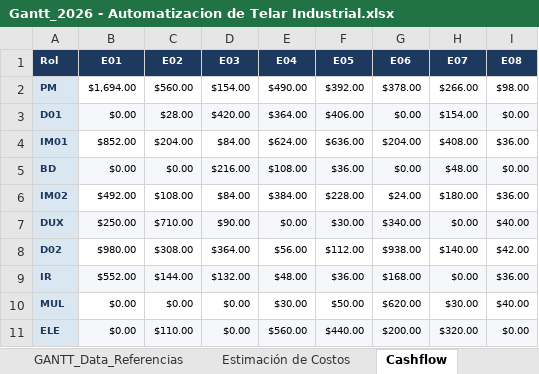
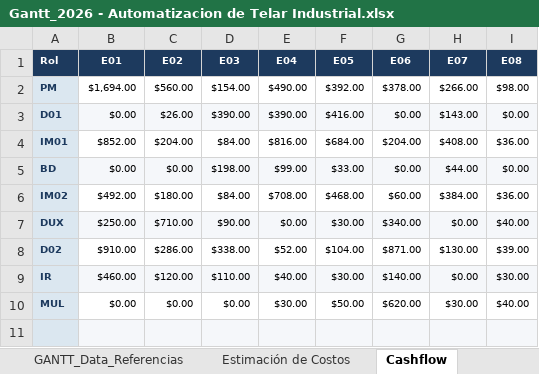
Before and after one commit to manfredojuanignacio08-prog/control_insercion_trama, an Excel workbook: documentacion_proyecto/Gantt_2026 - Automatizacion de Telar Industrial.xlsx, sheet Cashflow, drawn as a sheet; only a part is shown; values as stored, in another font and other column widths than the file's, no borders; charts and pictures not drawn; the diff covers the shown part only; the diff names each change by its address in the sheet, - before the commit and + after, or states it on an @@ line.

```diff
--- a/documentacion_proyecto/Gantt_2026 - Automatizacion de Telar Industrial.xlsx (sheet Cashflow)
+++ b/documentacion_proyecto/Gantt_2026 - Automatizacion de Telar Industrial.xlsx (sheet Cashflow)
-C3: $28.00
+C3: $26.00
-D3: $420.00
+D3: $390.00
-E3: $364.00
+E3: $390.00
-F3: $406.00
+F3: $416.00
-H3: $154.00
+H3: $143.00
-E4: $624.00
+E4: $816.00
-F4: $636.00
+F4: $684.00
-D5: $216.00
+D5: $198.00
-E5: $108.00
+E5: $99.00
-F5: $36.00
+F5: $33.00
-H5: $48.00
+H5: $44.00
-C6: $108.00
+C6: $180.00
-E6: $384.00
+E6: $708.00
-F6: $228.00
+F6: $468.00
-G6: $24.00
+G6: $60.00
-H6: $180.00
+H6: $384.00
-B8: $980.00
+B8: $910.00
-C8: $308.00
+C8: $286.00
-D8: $364.00
+D8: $338.00
-E8: $56.00
+E8: $52.00
-F8: $112.00
+F8: $104.00
-G8: $938.00
+G8: $871.00
-H8: $140.00
+H8: $130.00
-I8: $42.00
+I8: $39.00
-B9: $552.00
+B9: $460.00
-C9: $144.00
+C9: $120.00
-D9: $132.00
+D9: $110.00
-E9: $48.00
+E9: $40.00
-F9: $36.00
+F9: $30.00
-G9: $168.00
+G9: $140.00
-I9: $36.00
+I9: $30.00
-row 11: ELE | $0.00 | $110.00 | $0.00 | $560.00 | $440.00 | $200.00 | $320.00 | $0.00
+row 11: (empty)
```
Also changed, not shown: 9 edited cells elsewhere in this sheet, sheet GANTT_Data_Referencias, sheet GANTT, sheet Estimación de Costos, charts or pictures, 19 other files.
